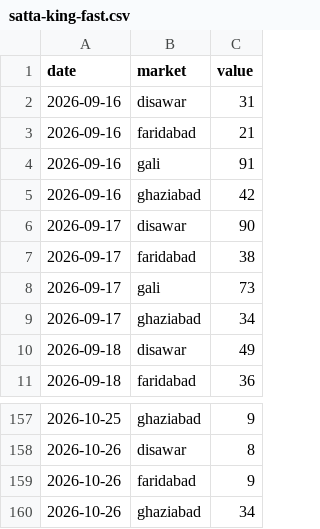
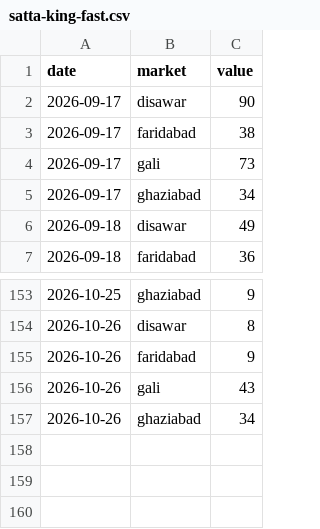
Before and after one commit to vaibhavkumar-WPDEV/predict-satta, a CSV file: data/raw/satta-king-fast.csv, drawn as a sheet; only a part is shown, gaps mark what is left out; removed rows and columns are numbered as before the commit, all else as after; the diff names each change by its address in the sheet, - before the commit and + after, or states it on an @@ line.

```diff
--- a/data/raw/satta-king-fast.csv
+++ b/data/raw/satta-king-fast.csv
-row 2: 2026-09-16 | disawar | 31
-row 3: 2026-09-16 | faridabad | 21
-row 4: 2026-09-16 | gali | 91
-row 5: 2026-09-16 | ghaziabad | 42
+row 156: 2026-10-26 | gali | 43
```
Also changed, not shown: data/raw/satta-xpress.csv, data/raw/sattacom.csv, 4 other files.
